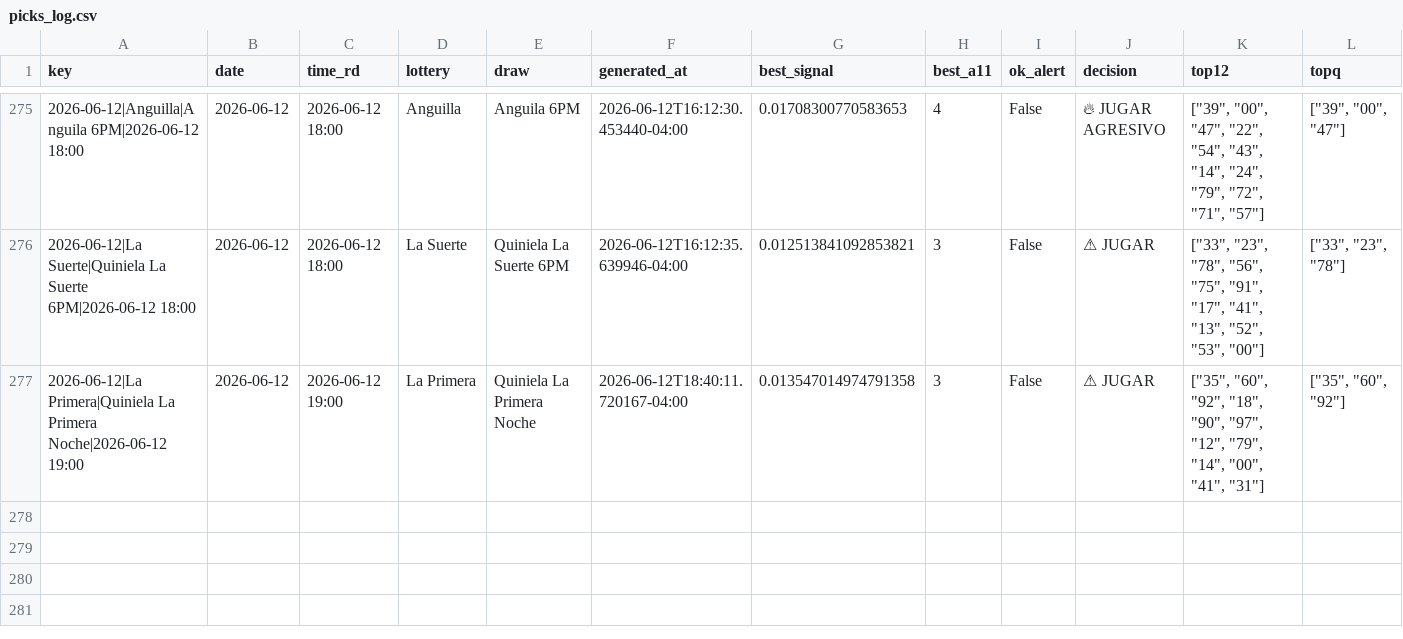
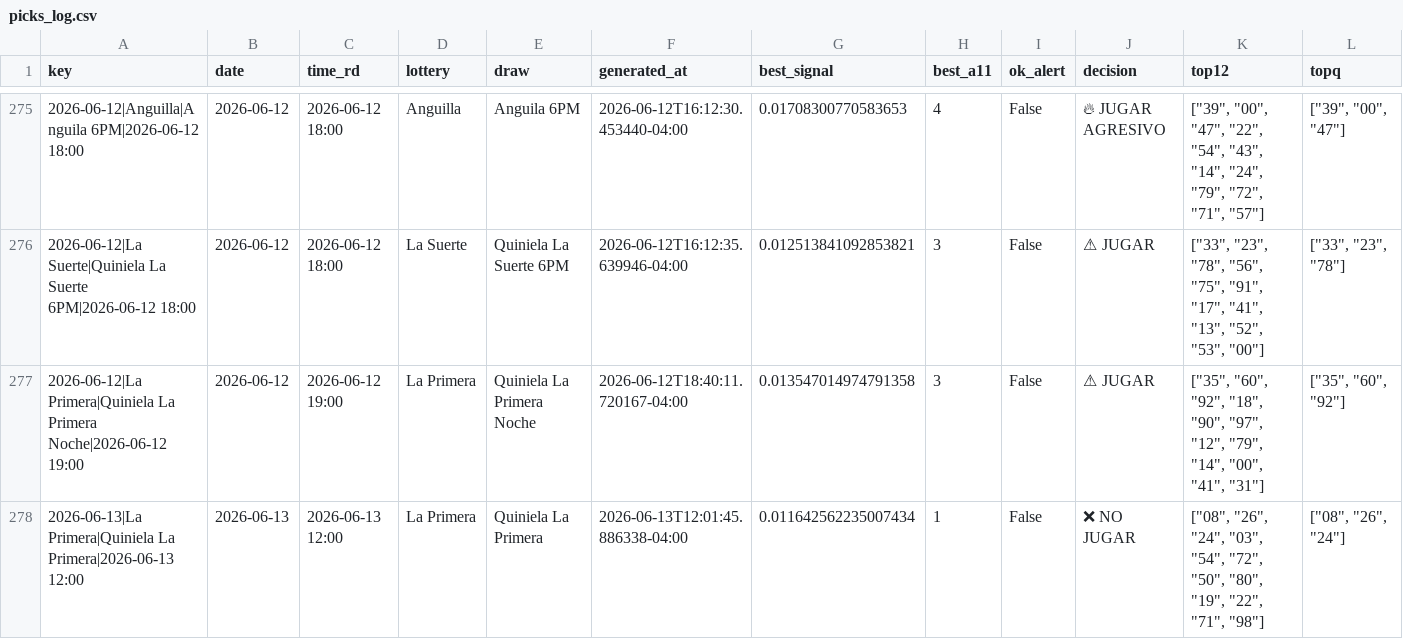
Before and after one commit to carbosota1/CLAUDE-LOTMIX, a CSV file: data/picks_log.csv, drawn as a sheet; only a part is shown, gaps mark what is left out; rows hold the shown columns only; the diff names each change by its address in the sheet, - before the commit and + after, or states it on an @@ line.

```diff
--- a/data/picks_log.csv
+++ b/data/picks_log.csv
+row 278: 2026-06-13|La Primera|Quiniela La Primera|2026-06-13 12:00 | 2026-06-13 | 2026-06-13 12:00 | La Primera | Quiniela La Primera | 2026-06-13T12:01:45.886338-04:00 | 0.011642562235007434 | 1 | False | ❌ NO JUGAR | ["08", "26", "24", "03", "54", "72", "50", "80", "19", "22", "71", "98"] | ["08", "26", "24"]
```
Also changed, not shown: 4 other files.
